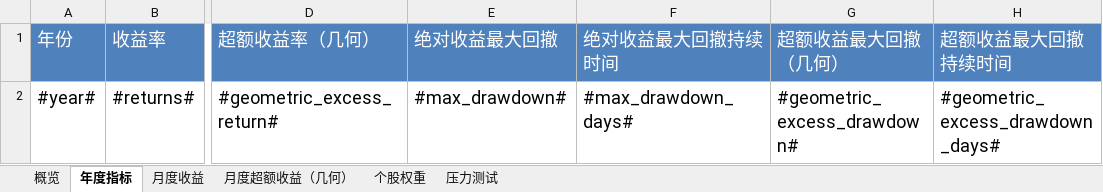
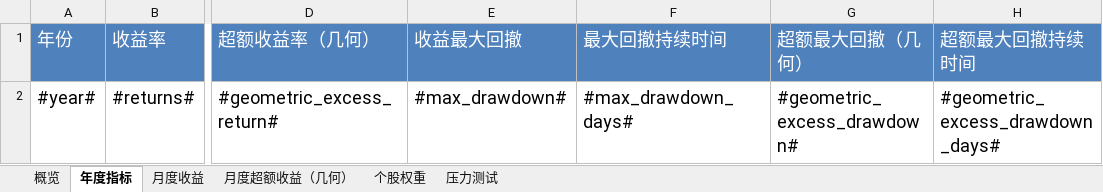
Before and after one commit to ricequant/rqalpha, an Excel workbook: rqalpha/mod/rqalpha_mod_sys_analyser/report/templates/summary.xlsx, sheet 年度指标, drawn as a sheet; only a part is shown, gaps mark what is left out; values as stored, in another font and other column widths than the file's, no borders; the diff names each change by its address in the sheet, - before the commit and + after, or states it on an @@ line.

```diff
--- a/rqalpha/mod/rqalpha_mod_sys_analyser/report/templates/summary.xlsx (sheet 年度指标)
+++ b/rqalpha/mod/rqalpha_mod_sys_analyser/report/templates/summary.xlsx (sheet 年度指标)
-E1: 绝对收益最大回撤
+E1: 收益最大回撤
-F1: 绝对收益最大回撤持续时间
+F1: 最大回撤持续时间
-G1: 超额收益最大回撤（几何）
+G1: 超额最大回撤（几何）
-H1: 超额收益最大回撤持续时间
+H1: 超额最大回撤持续时间
```
Also changed, not shown: sheet 压力测试, 1 other file.
